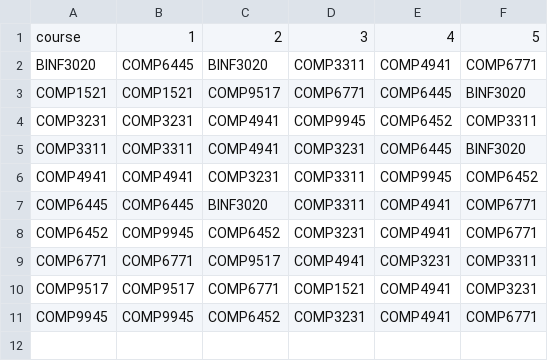
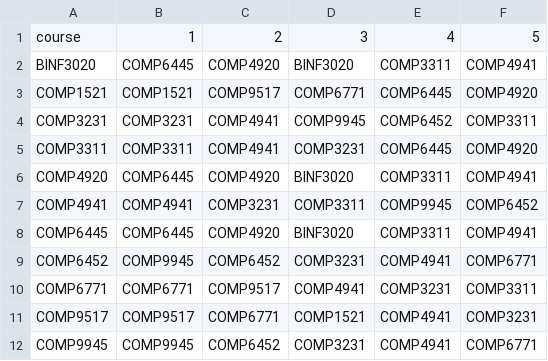
Before and after one commit to hectopascal/comp4920, a CSV file: cgi-bin/course_recommendations.csv, drawn as a sheet.

```diff
--- a/cgi-bin/course_recommendations.csv
+++ b/cgi-bin/course_recommendations.csv
@@ -1,8 +1,9 @@
 course,1,2,3,4,5
-BINF3020,COMP6445,BINF3020,COMP3311,COMP4941,COMP6771
-COMP1521,COMP1521,COMP9517,COMP6771,COMP6445,BINF3020
+BINF3020,COMP6445,COMP4920,BINF3020,COMP3311,COMP4941
+COMP1521,COMP1521,COMP9517,COMP6771,COMP6445,COMP4920
 COMP3231,COMP3231,COMP4941,COMP9945,COMP6452,COMP3311
-COMP3311,COMP3311,COMP4941,COMP3231,COMP6445,BINF3020
+COMP3311,COMP3311,COMP4941,COMP3231,COMP6445,COMP4920
+COMP4920,COMP6445,COMP4920,BINF3020,COMP3311,COMP4941
 COMP4941,COMP4941,COMP3231,COMP3311,COMP9945,COMP6452
-COMP6445,COMP6445,BINF3020,COMP3311,COMP4941,COMP6771
+COMP6445,COMP6445,COMP4920,BINF3020,COMP3311,COMP4941
 COMP6452,COMP9945,COMP6452,COMP3231,COMP4941,COMP6771
```
Also changed, not shown: cgi-bin/course_review.csv, 1 other file.
